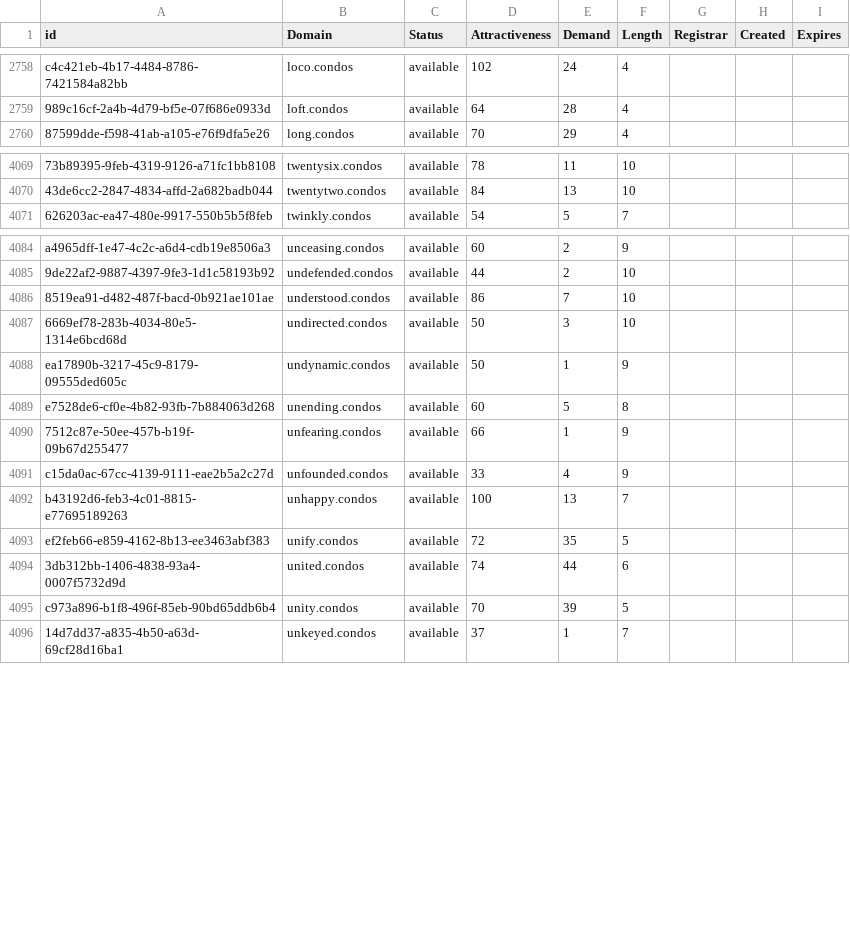
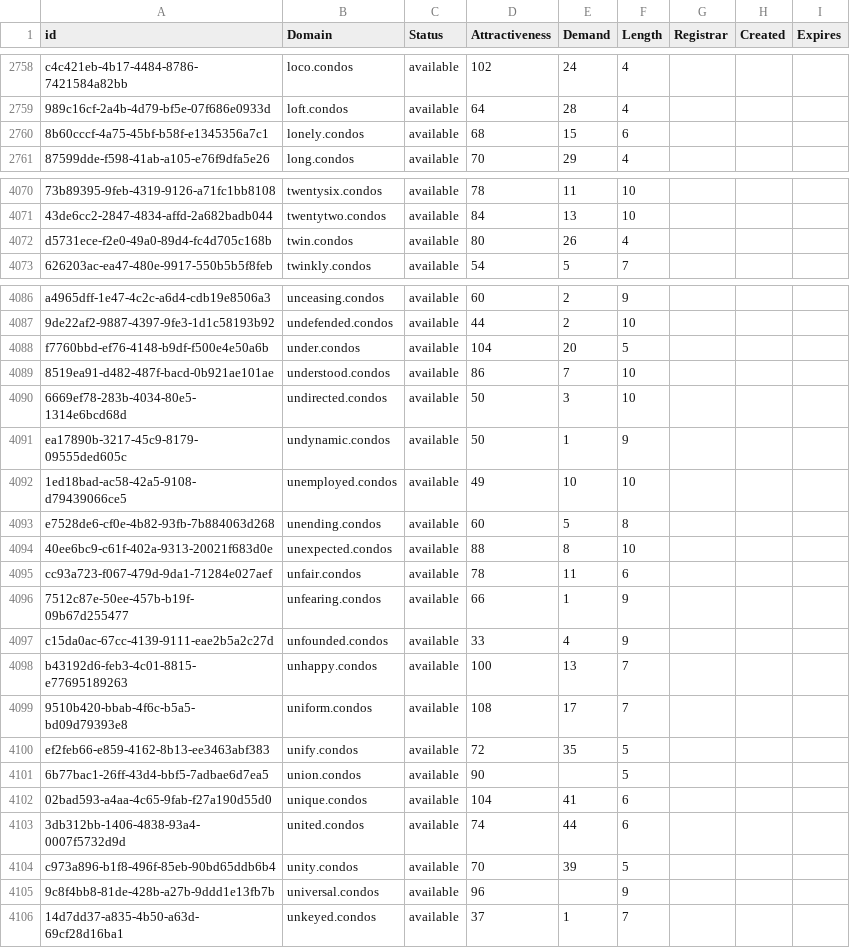
Before and after one commit to UniqueDomains/condos-oneword-domains, a CSV file: condos.csv, drawn as a sheet; only a part is shown, gaps mark what is left out; the diff covers the shown part only; the diff names each change by its address in the sheet, - before the commit and + after, or states it on an @@ line.

Commit message:
Domains update

```diff
--- a/condos.csv
+++ b/condos.csv
+row 2760: 8b60cccf-4a75-45bf-b58f-e1345356a7c1 | lonely.condos | available | 68 | 15 | 6
+row 4072: d5731ece-f2e0-49a0-89d4-fc4d705c168b | twin.condos | available | 80 | 26 | 4
+row 4088: f7760bbd-ef76-4148-b9df-f500e4e50a6b | under.condos | available | 104 | 20 | 5
+row 4092: 1ed18bad-ac58-42a5-9108-d79439066ce5 | unemployed.condos | available | 49 | 10 | 10
+row 4094: 40ee6bc9-c61f-402a-9313-20021f683d0e | unexpected.condos | available | 88 | 8 | 10
+row 4095: cc93a723-f067-479d-9da1-71284e027aef | unfair.condos | available | 78 | 11 | 6
+row 4099: 9510b420-bbab-4f6c-b5a5-bd09d79393e8 | uniform.condos | available | 108 | 17 | 7
+row 4101: 6b77bac1-26ff-43d4-bbf5-7adbae6d7ea5 | union.condos | available | 90 |  | 5
+row 4102: 02bad593-a4aa-4c65-9fab-f27a190d55d0 | unique.condos | available | 104 | 41 | 6
+row 4105: 9c8f4bb8-81de-428b-a27b-9ddd1e13fb7b | universal.condos | available | 96 |  | 9
```
Also changed, not shown: 45 edited cells elsewhere in this file, 2 other files.
